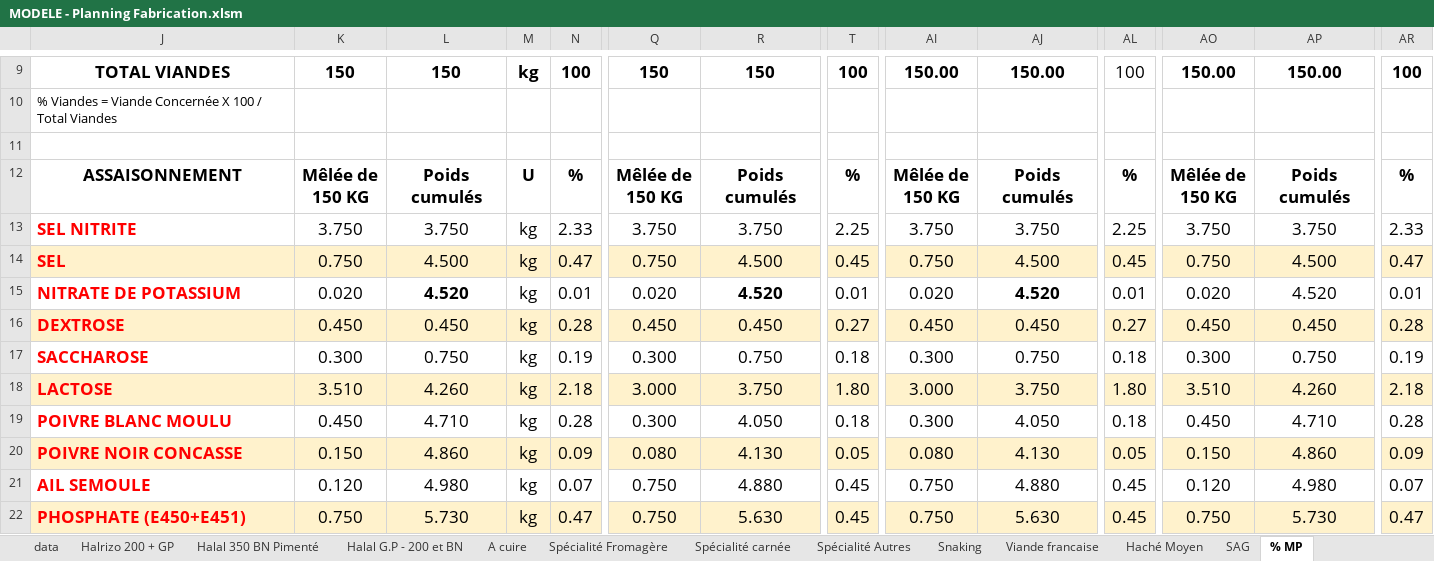
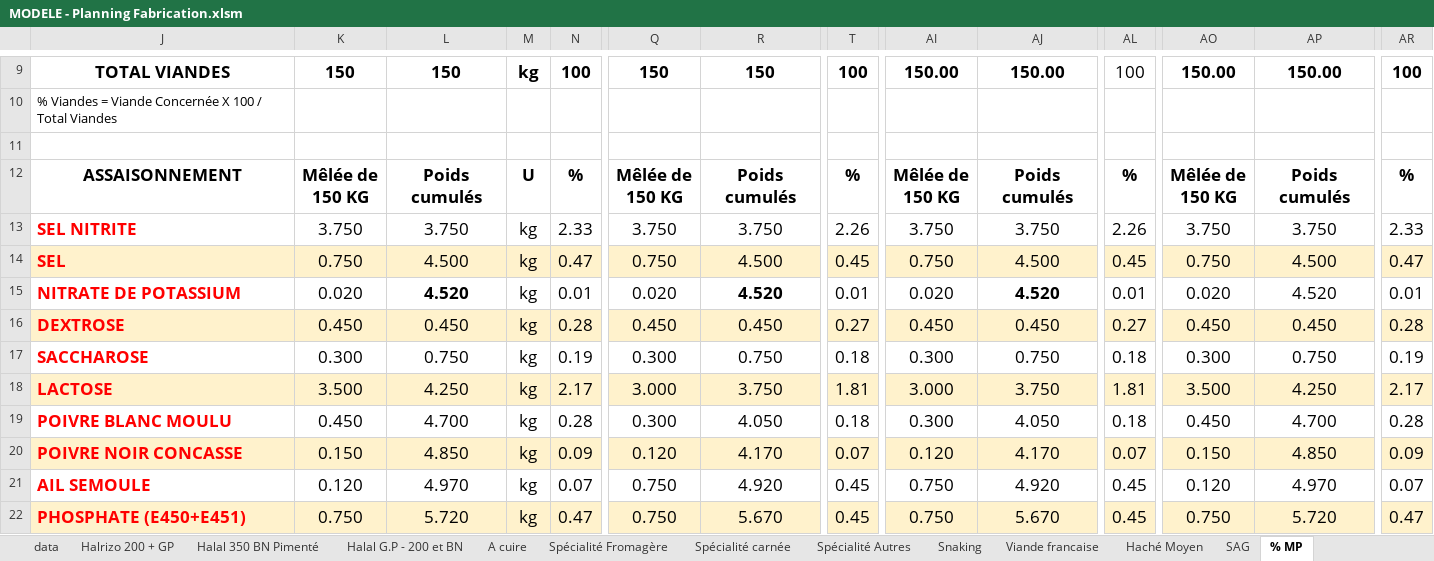
Before and after one commit to bibibush/Automatisation, an Excel workbook: planning fab/MODELE - Planning Fabrication.xlsm, sheet % MP, drawn as a sheet; only a part is shown, gaps mark what is left out; values as stored, in another font and other column widths than the file's, no borders; the diff covers the shown part only; the diff names each change by its address in the sheet, - before the commit and + after, or states it on an @@ line.

```diff
--- a/planning fab/MODELE - Planning Fabrication.xlsm (sheet % MP)
+++ b/planning fab/MODELE - Planning Fabrication.xlsm (sheet % MP)
-T13: 2.25
+T13: 2.26
-AL13: 2.25
+AL13: 2.26
-K18: 3.510
+K18: 3.500
-L18: 4.260
+L18: 4.250
-N18: 2.18
+N18: 2.17
-T18: 1.80
+T18: 1.81
-AL18: 1.80
+AL18: 1.81
-AO18: 3.510
+AO18: 3.500
-AP18: 4.260
+AP18: 4.250
-AR18: 2.18
+AR18: 2.17
-L19: 4.710
+L19: 4.700
-AP19: 4.710
+AP19: 4.700
-L20: 4.860
+L20: 4.850
-Q20: 0.080
+Q20: 0.120
-R20: 4.130
+R20: 4.170
-T20: 0.05
+T20: 0.07
-AI20: 0.080
+AI20: 0.120
-AJ20: 4.130
+AJ20: 4.170
-AL20: 0.05
+AL20: 0.07
-AP20: 4.860
+AP20: 4.850
-L21: 4.980
+L21: 4.970
-R21: 4.880
+R21: 4.920
-AJ21: 4.880
+AJ21: 4.920
-AP21: 4.980
+AP21: 4.970
-L22: 5.730
+L22: 5.720
-R22: 5.630
+R22: 5.670
-AJ22: 5.630
+AJ22: 5.670
-AP22: 5.730
+AP22: 5.720
```
Also changed, not shown: 28 edited cells elsewhere in this sheet, sheet Halal G.P - 200 et BN, sheet PLANNING DE FABRICATION, sheet Récap Besoin matières premières, sheet Halrizo 200 + GP, sheet data, formulas that keep their value, charts or pictures, 20 other files.
